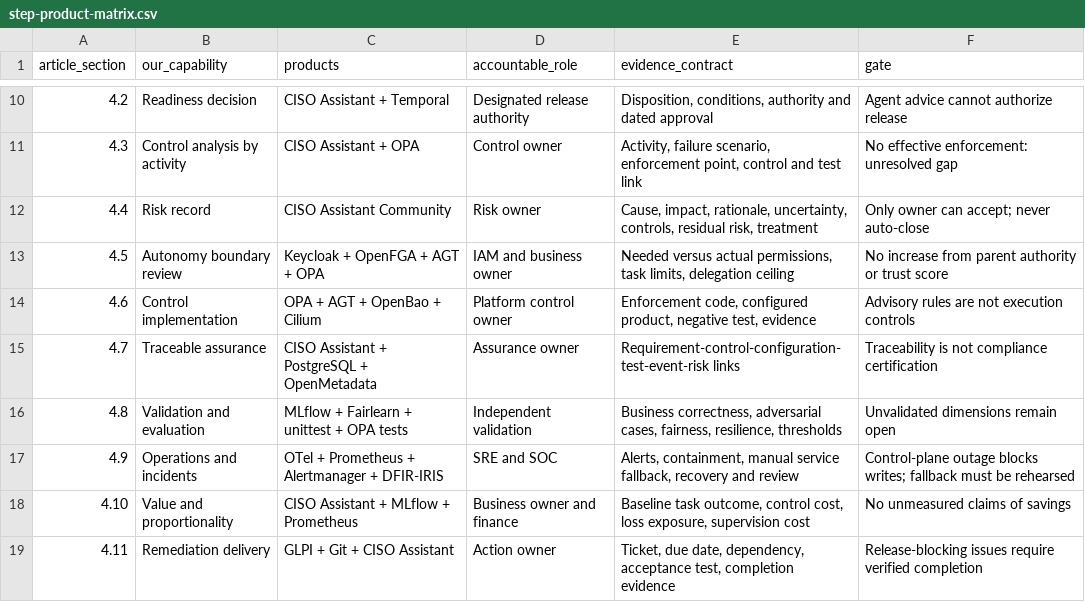
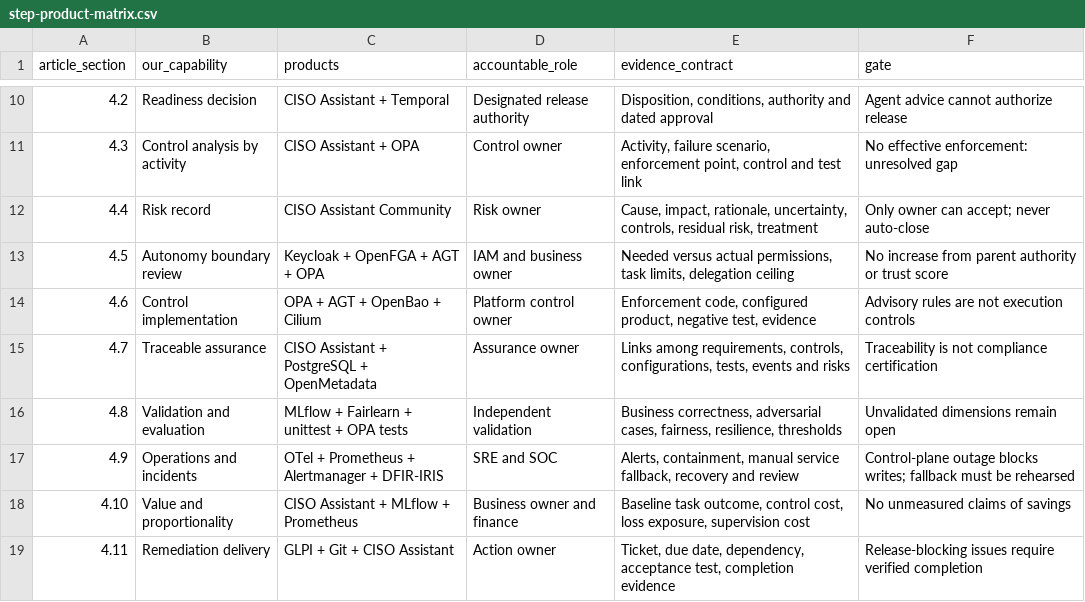
Before and after one commit to CodeDaim0n/AI-governance-repo, a CSV file: docs/step-product-matrix.csv, drawn as a sheet; only a part is shown, gaps mark what is left out.

```diff
--- a/docs/step-product-matrix.csv
+++ b/docs/step-product-matrix.csv
@@ -14,3 +14,3 @@ article_section,our_capability,products,accountable_role,evidence_contract,gate
 4.6,Control implementation,OPA + AGT + OpenBao + Cilium,Platform control owner,"Enforcement code, configured product, negative test, evidence",Advisory rules are not execution controls
-4.7,Traceable assurance,CISO Assistant + PostgreSQL + OpenMetadata,Assurance owner,Requirement-control-configuration-test-event-risk links,Traceability is not compliance certification
+4.7,Traceable assurance,CISO Assistant + PostgreSQL + OpenMetadata,Assurance owner,"Links among requirements, controls, configurations, tests, events and risks",Traceability is not compliance certification
 4.8,Validation and evaluation,MLflow + Fairlearn + unittest + OPA tests,Independent validation,"Business correctness, adversarial cases, fairness, resilience, thresholds",Unvalidated dimensions remain open
```
Also changed, not shown: 10 other files.
